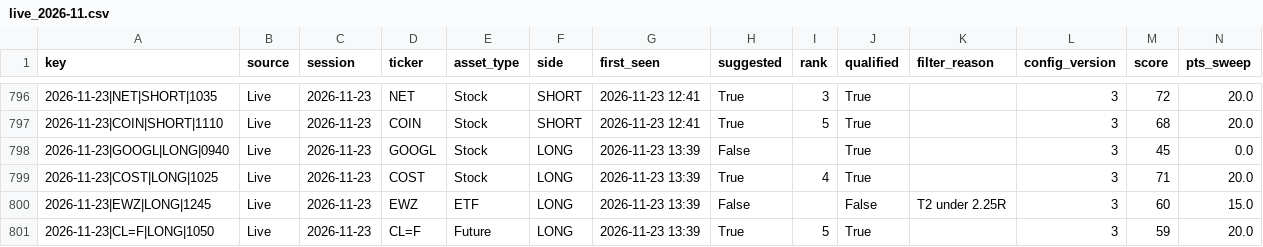
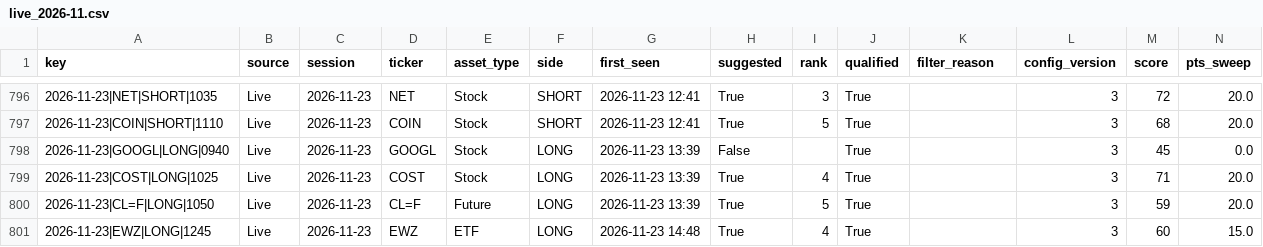
Before and after one commit to Ron1415/fvg-scanner, a CSV file: history/live_2026-11.csv, drawn as a sheet; only a part is shown, gaps mark what is left out; removed rows and columns are numbered as before the commit, all else as after; rows hold the shown columns only; the diff names each change by its address in the sheet, - before the commit and + after, or states it on an @@ line.

```diff
--- a/history/live_2026-11.csv
+++ b/history/live_2026-11.csv
-row 800: 2026-11-23|EWZ|LONG|1245 | Live | 2026-11-23 | EWZ | ETF | LONG | 2026-11-23 13:39 | False |  | False | T2 under 2.25R | 3 | 60 | 15.0
+row 801: 2026-11-23|EWZ|LONG|1245 | Live | 2026-11-23 | EWZ | ETF | LONG | 2026-11-23 14:48 | True | 4 | True |  | 3 | 60 | 15.0
```
Also changed, not shown: 1 other file.
